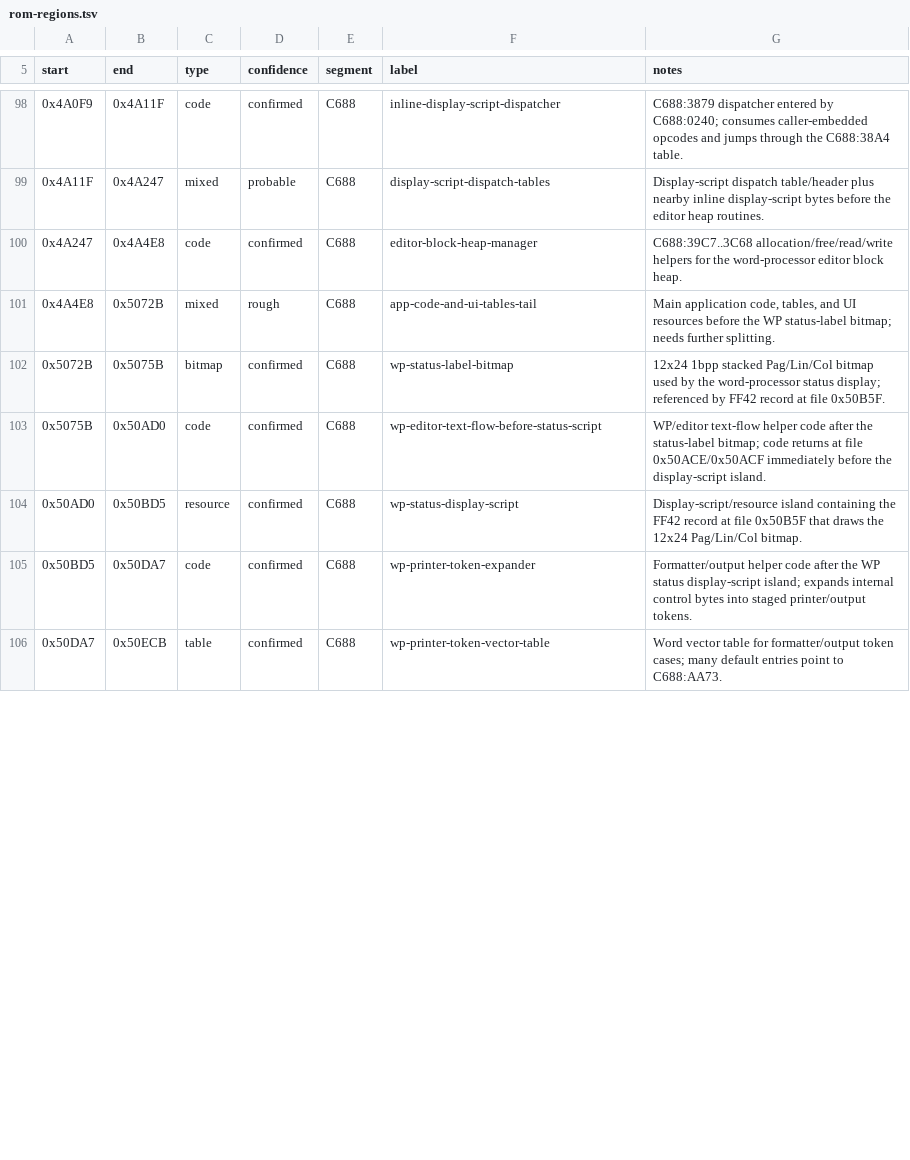
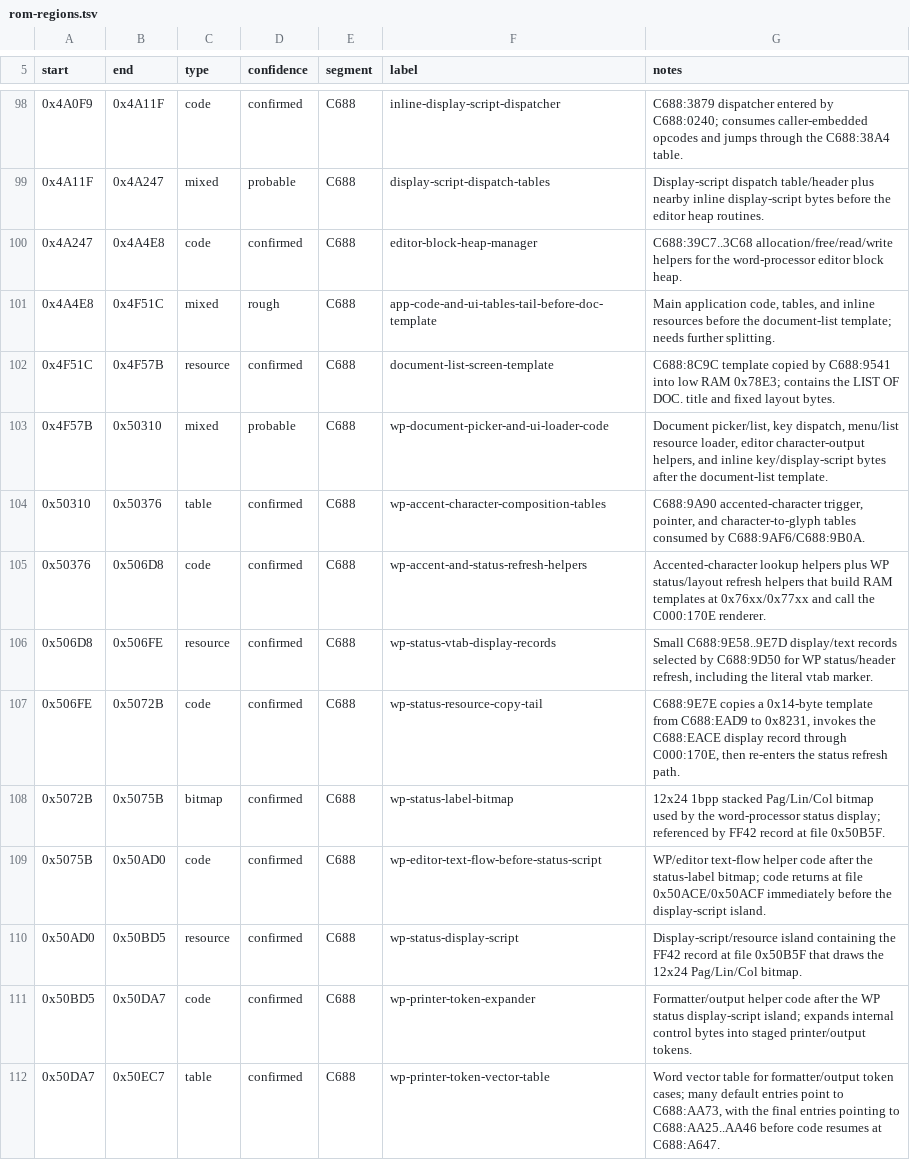
Before and after one commit to RealDeuce/dreamwriter, a TSV file: docs/rom-regions.tsv, drawn as a sheet; only a part is shown, gaps mark what is left out; the diff covers the shown part only.

Commit message:
Split C688 document and print flow regions

```diff
--- a/docs/rom-regions.tsv
+++ b/docs/rom-regions.tsv
@@ -100,3 +100,9 @@ start	end	type	confidence	segment	label	notes
 0x4A247	0x4A4E8	code	confirmed	C688	editor-block-heap-manager	C688:39C7..3C68 allocation/free/read/write helpers for the word-processor editor block heap.
-0x4A4E8	0x5072B	mixed	rough	C688	app-code-and-ui-tables-tail	Main application code, tables, and UI resources before the WP status-label bitmap; needs further splitting.
+0x4A4E8	0x4F51C	mixed	rough	C688	app-code-and-ui-tables-tail-before-doc-template	Main application code, tables, and inline resources before the document-list template; needs further splitting.
+0x4F51C	0x4F57B	resource	confirmed	C688	document-list-screen-template	C688:8C9C template copied by C688:9541 into low RAM 0x78E3; contains the LIST OF DOC. title and fixed layout bytes.
+0x4F57B	0x50310	mixed	probable	C688	wp-document-picker-and-ui-loader-code	Document picker/list, key dispatch, menu/list resource loader, editor character-output helpers, and inline key/display-script bytes after the document-list template.
+0x50310	0x50376	table	confirmed	C688	wp-accent-character-composition-tables	C688:9A90 accented-character trigger, pointer, and character-to-glyph tables consumed by C688:9AF6/C688:9B0A.
+0x50376	0x506D8	code	confirmed	C688	wp-accent-and-status-refresh-helpers	Accented-character lookup helpers plus WP status/layout refresh helpers that build RAM templates at 0x76xx/0x77xx and call the C000:170E renderer.
+0x506D8	0x506FE	resource	confirmed	C688	wp-status-vtab-display-records	Small C688:9E58..9E7D display/text records selected by C688:9D50 for WP status/header refresh, including the literal vtab marker.
+0x506FE	0x5072B	code	confirmed	C688	wp-status-resource-copy-tail	C688:9E7E copies a 0x14-byte template from C688:EAD9 to 0x8231, invokes the C688:EACE display record through C000:170E, then re-enters the status refresh path.
 0x5072B	0x5075B	bitmap	confirmed	C688	wp-status-label-bitmap	12x24 1bpp stacked Pag/Lin/Col bitmap used by the word-processor status display; referenced by FF42 record at file 0x50B5F.
@@ -105,2 +111,2 @@ start	end	type	confidence	segment	label	notes
 0x50BD5	0x50DA7	code	confirmed	C688	wp-printer-token-expander	Formatter/output helper code after the WP status display-script island; expands internal control bytes into staged printer/output tokens.
-0x50DA7	0x50ECB	table	confirmed	C688	wp-printer-token-vector-table	Word vector table for formatter/output token cases; many default entries point to C688:AA73.
+0x50DA7	0x50EC7	table	confirmed	C688	wp-printer-token-vector-table	Word vector table for formatter/output token cases; many default entries point to C688:AA73, with the final entries pointing to C688:AA25..AA46 before code resumes at C688:A647.
```
Also changed, not shown: 9 added rows, 1 removed row and 6 edited cells elsewhere in this file, 7 other files.
